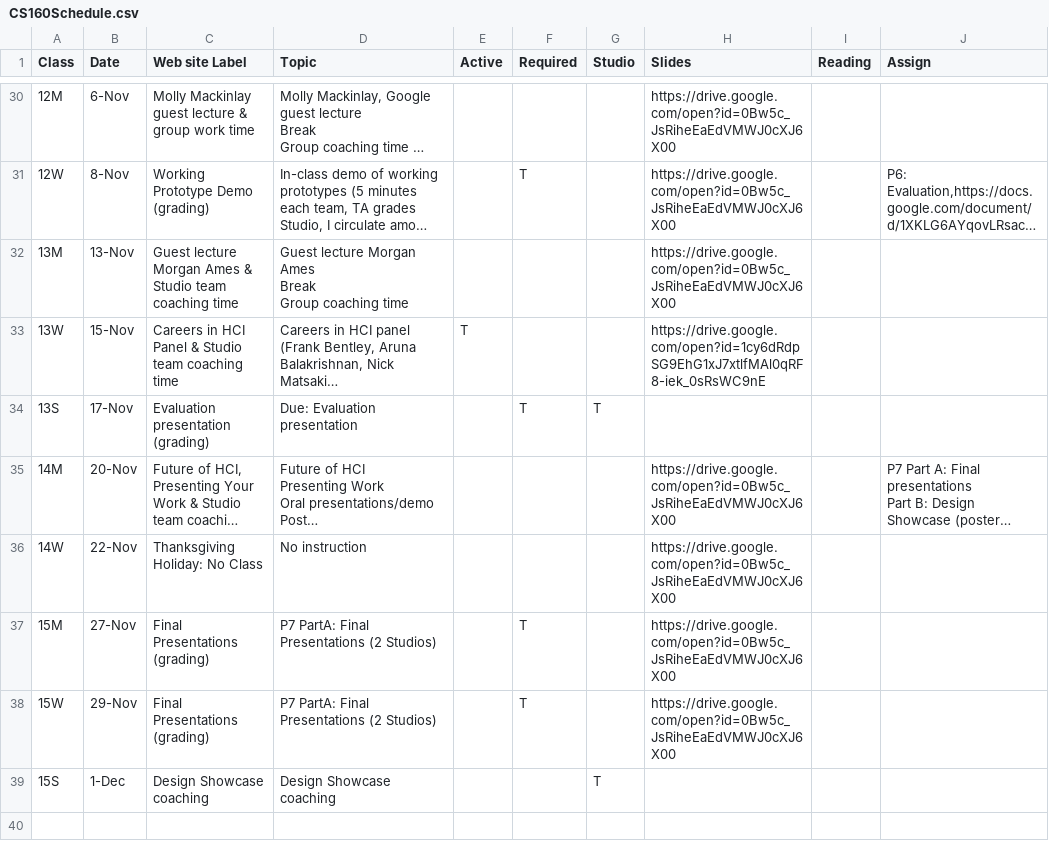
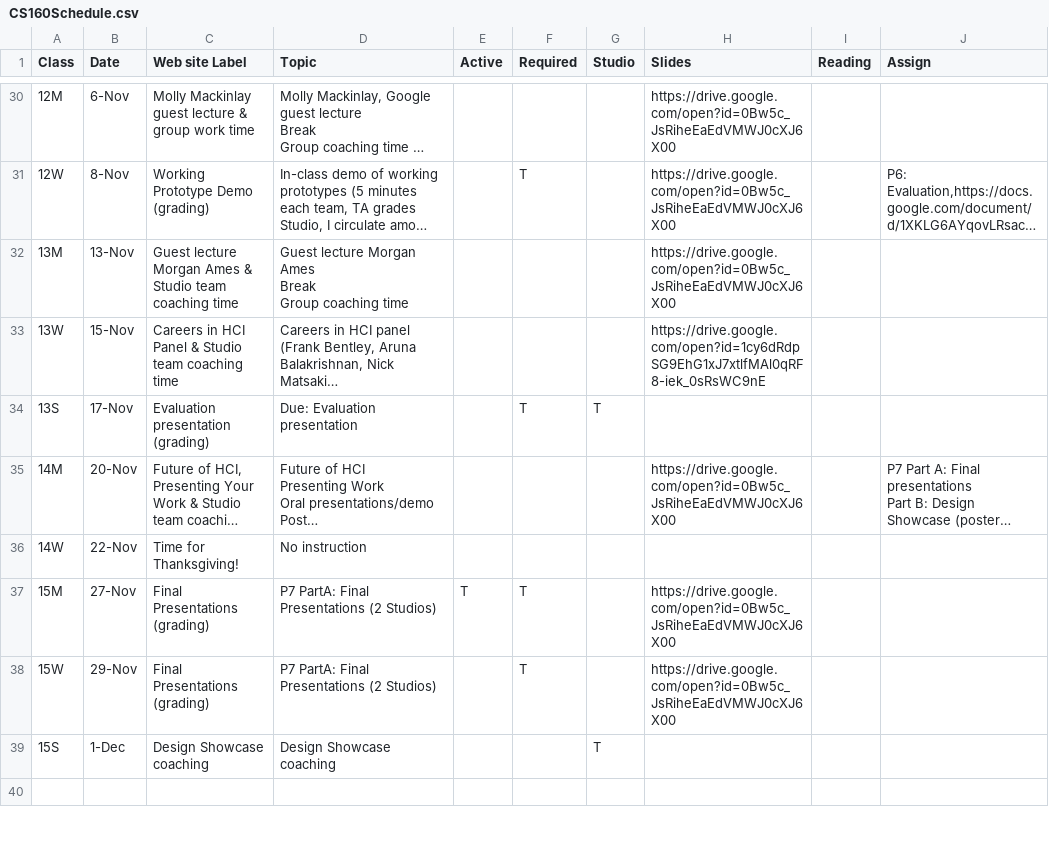
Before and after one commit to cs160-berkeley/website, a CSV file: _data/CS160Schedule.csv, drawn as a sheet; only a part is shown, gaps mark what is left out; long unchanged cells end in …; the diff names each change by its address in the sheet, - before the commit and + after, or states it on an @@ line.

Commit message:
update active

```diff
--- a/_data/CS160Schedule.csv
+++ b/_data/CS160Schedule.csv
-E33 (Active): T
+E33 (Active): (empty)
-C36 (Web site Label): Thanksgiving Holiday: No Class
+C36 (Web site Label): Time for Thanksgiving!
-H36 (Slides): https://drive.google.com/open?id=0Bw5c_JsRiheEaEdVMWJ0cXJ6X00
+H36 (Slides): (empty)
-E37 (Active): (empty)
+E37 (Active): T
```
Also changed, not shown: 1 other file.
